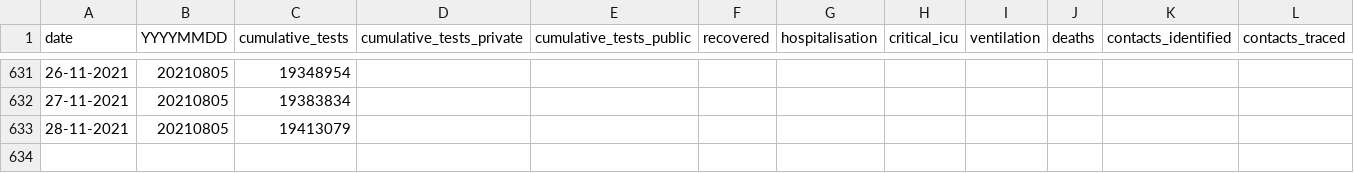
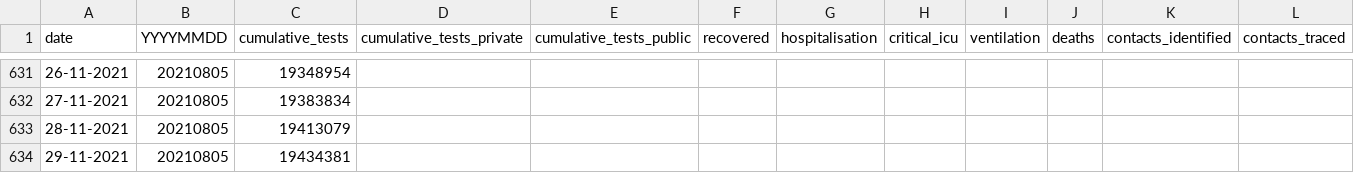
Before and after one commit to hal83dane/covid19za, a CSV file: data/covid19za_timeline_testing.csv, drawn as a sheet; only a part is shown, gaps mark what is left out; rows hold the shown columns only; the diff names each change by its address in the sheet, - before the commit and + after, or states it on an @@ line.

Commit message:
Update covid19za_timeline_testing.csv

```diff
--- a/data/covid19za_timeline_testing.csv
+++ b/data/covid19za_timeline_testing.csv
+row 634: 29-11-2021 | 20210805 | 19434381
```
